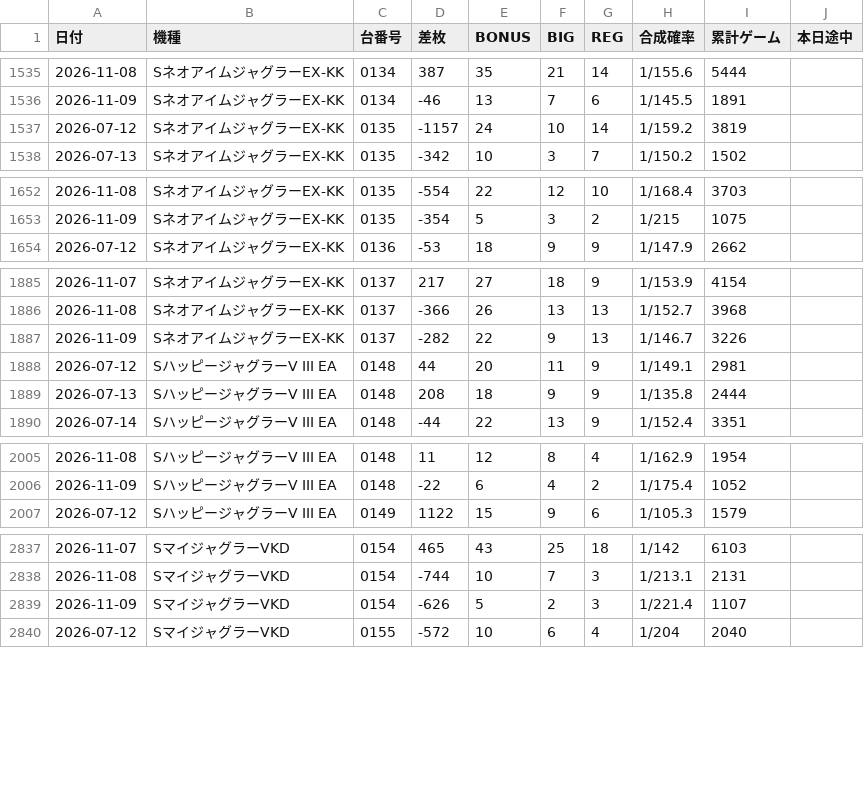
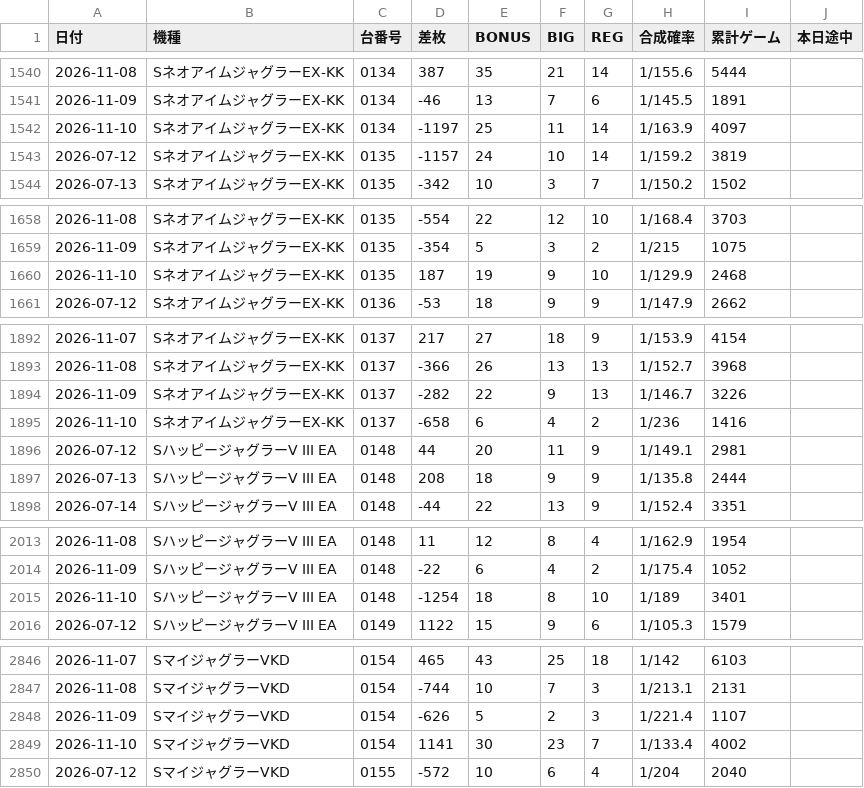
Before and after one commit to warauinu/warauinu.github.io, a CSV file: juggler.csv, drawn as a sheet; only a part is shown, gaps mark what is left out; the diff covers the shown part only; the diff names each change by its address in the sheet, - before the commit and + after, or states it on an @@ line.

```diff
--- a/juggler.csv
+++ b/juggler.csv
+row 1542: 2026-11-10 | SネオアイムジャグラーEX-KK | 0134 | -1197 | 25 | 11 | 14 | 1/163.9 | 4097
+row 1660: 2026-11-10 | SネオアイムジャグラーEX-KK | 0135 | 187 | 19 | 9 | 10 | 1/129.9 | 2468
+row 1895: 2026-11-10 | SネオアイムジャグラーEX-KK | 0137 | -658 | 6 | 4 | 2 | 1/236 | 1416
+row 2015: 2026-11-10 | SハッピージャグラーV III EA | 0148 | -1254 | 18 | 8 | 10 | 1/189 | 3401
+row 2849: 2026-11-10 | SマイジャグラーVKD | 0154 | 1141 | 30 | 23 | 7 | 1/133.4 | 4002
```
Also changed, not shown: 10 added rows elsewhere in this file.
